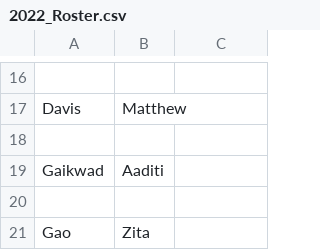
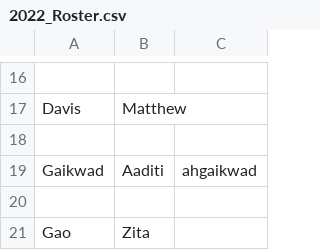
Before and after one commit to UCDBIS180L/gh-usernames, a CSV file: 2022_Roster.csv, drawn as a sheet; only a part is shown, gaps mark what is left out.

Commit message:
Added username

```diff
--- a/2022_Roster.csv
+++ b/2022_Roster.csv
@@ -18,3 +18,3 @@ Davis,Matthew,
 ,,
-Gaikwad,Aaditi,
+Gaikwad,Aaditi,ahgaikwad
 ,,
```
